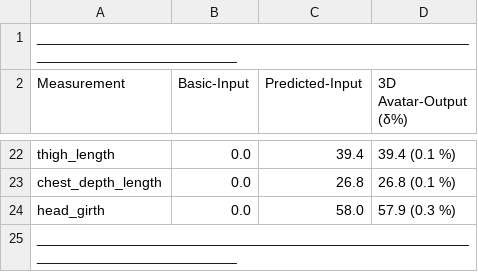
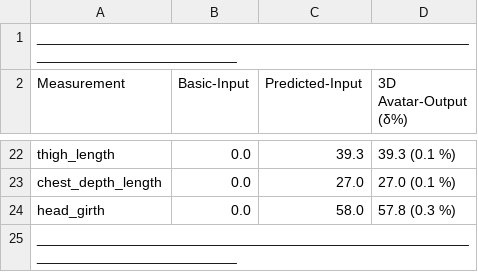
Before and after one commit to jpcurbelo/human-body-reshape-DL-paper, a CSV file: data/output_files/output_data_avatar_male_fromImg.csv, drawn as a sheet; only a part is shown, gaps mark what is left out; the diff covers the shown part only; the diff names each change by its address in the sheet, - before the commit and + after, or states it on an @@ line.

```diff
--- a/data/output_files/output_data_avatar_male_fromImg.csv
+++ b/data/output_files/output_data_avatar_male_fromImg.csv
-C22 (Predicted-Input): 39.4
+C22 (Predicted-Input): 39.3
-D22 (3D Avatar-Output (δ%)): 39.4 (0.1 %)
+D22 (3D Avatar-Output (δ%)): 39.3 (0.1 %)
-C23 (Predicted-Input): 26.8
+C23 (Predicted-Input): 27.0
-D23 (3D Avatar-Output (δ%)): 26.8 (0.1 %)
+D23 (3D Avatar-Output (δ%)): 27.0 (0.1 %)
-D24 (3D Avatar-Output (δ%)): 57.9 (0.3 %)
+D24 (3D Avatar-Output (δ%)): 57.8 (0.3 %)
```
Also changed, not shown: 8 added rows, 8 removed rows and 19 edited cells elsewhere in this file, 2 other files.
